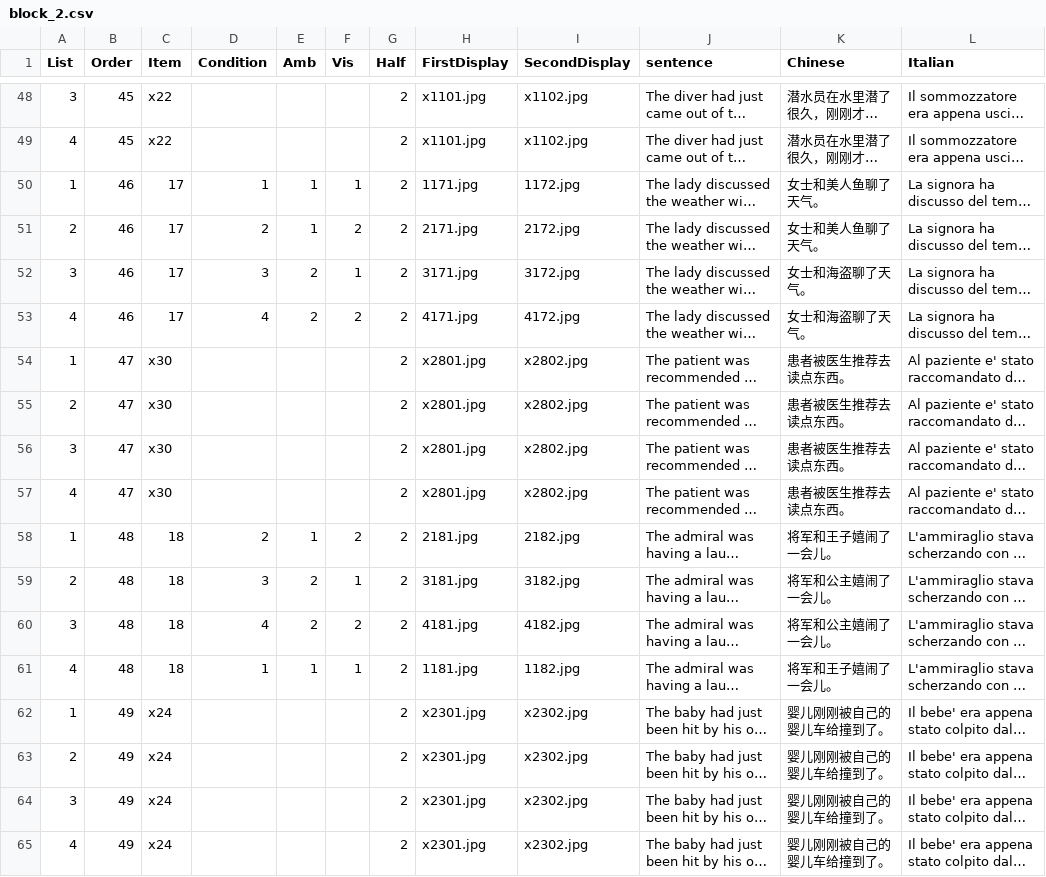
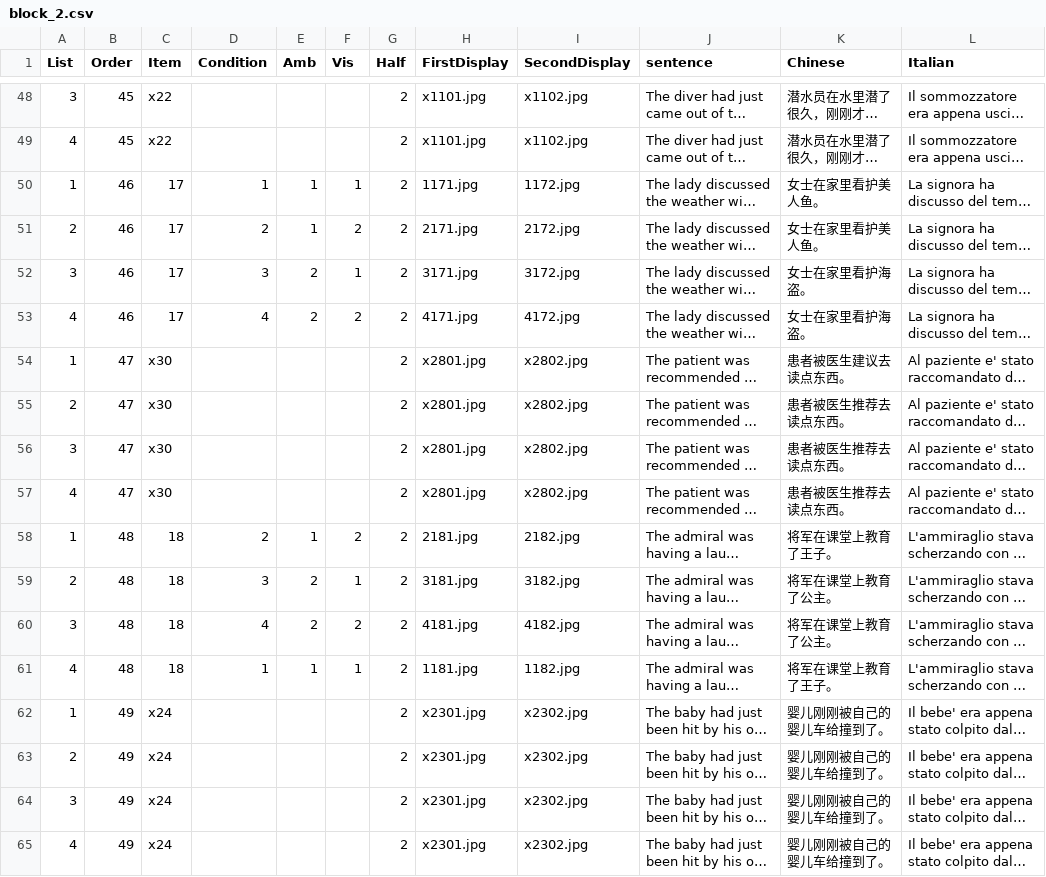
Before and after one commit to awpzs/PlayMobil_CHN, a CSV file: chunk_includes/block_2.csv, drawn as a sheet; only a part is shown, gaps mark what is left out; long unchanged cells end in …; the diff covers the shown part only; the diff names each change by its address in the sheet, - before the commit and + after, or states it on an @@ line.

```diff
--- a/chunk_includes/block_2.csv
+++ b/chunk_includes/block_2.csv
-K50:K51 (Chinese): 女士和美人鱼聊了天气。
+K50:K51 (Chinese): 女士在家里看护美人鱼。
-K52:K53 (Chinese): 女士和海盗聊了天气。
+K52:K53 (Chinese): 女士在家里看护海盗。
-K54 (Chinese): 患者被医生推荐去读点东西。
+K54 (Chinese): 患者被医生建议去读点东西。
-K58 (Chinese): 将军和王子嬉闹了一会儿。
+K58 (Chinese): 将军在课堂上教育了王子。
-K59:K60 (Chinese): 将军和公主嬉闹了一会儿。
+K59:K60 (Chinese): 将军在课堂上教育了公主。
-K61 (Chinese): 将军和王子嬉闹了一会儿。
+K61 (Chinese): 将军在课堂上教育了王子。
```
Also changed, not shown: 52 edited cells elsewhere in this file, chunk_includes/block_1.csv, chunk_includes/prac.csv, 13 other files.
